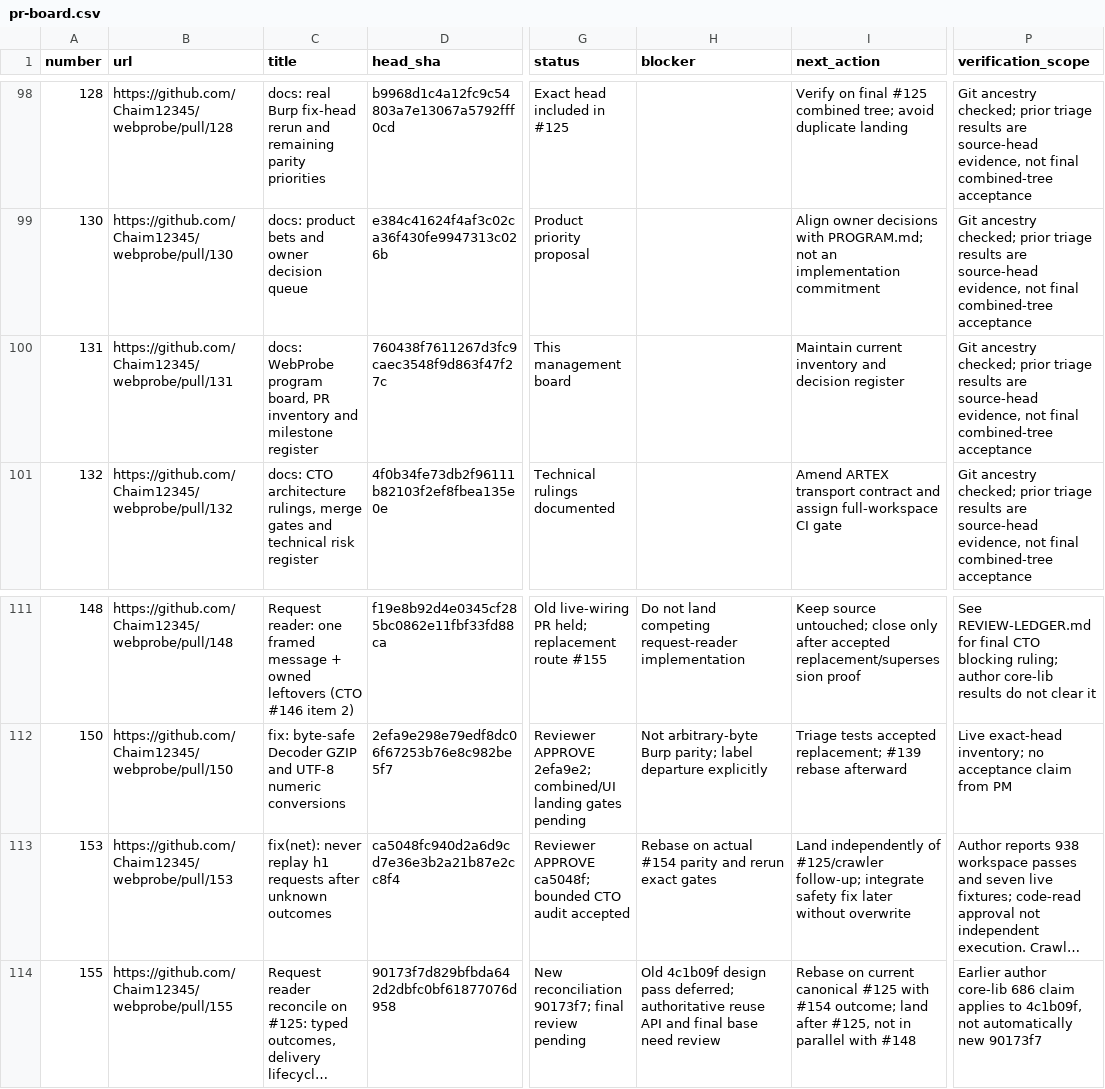
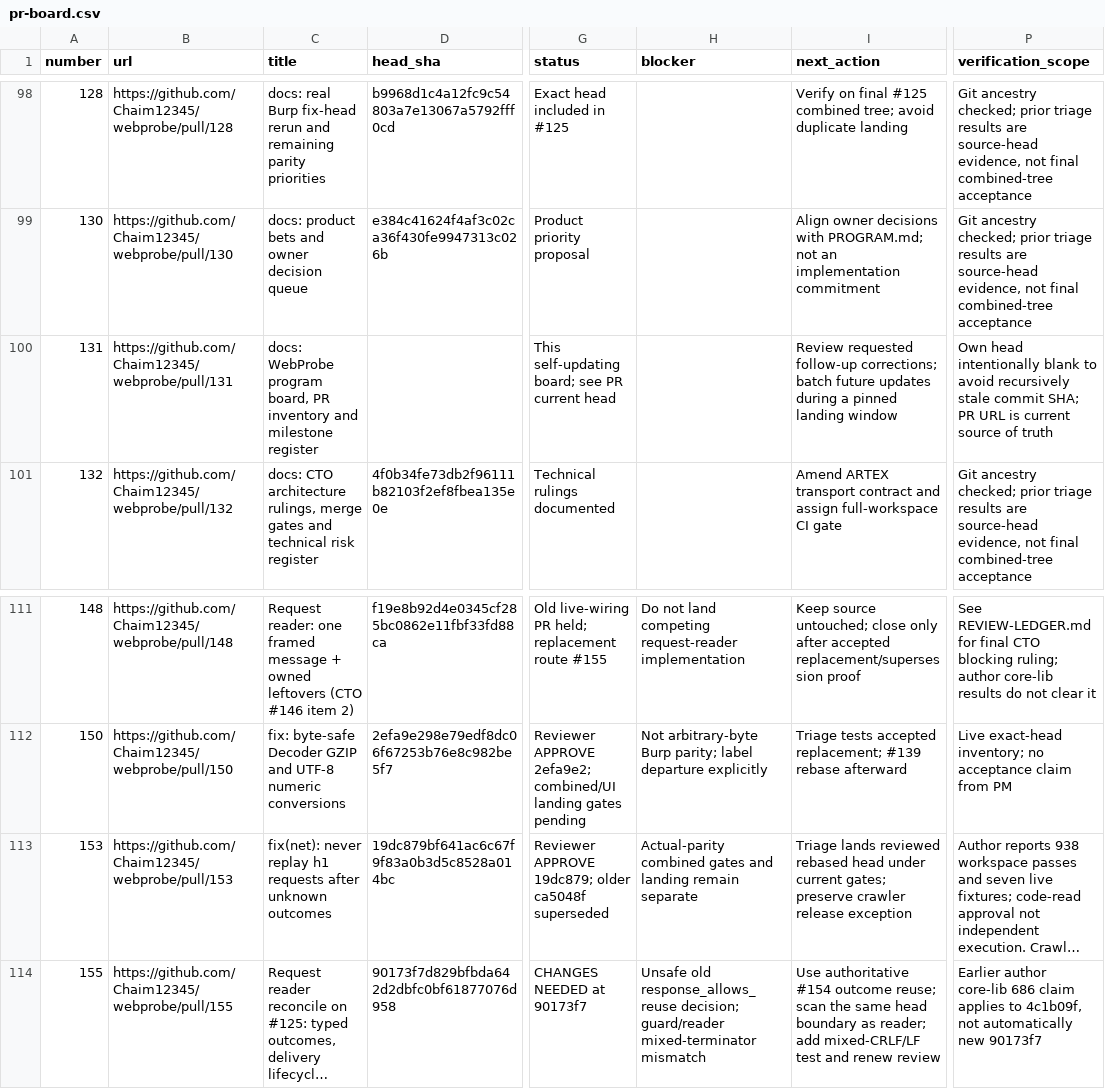
Before and after one commit to Chaim12345/webprobe, a CSV file: docs/management/pr-board.csv, drawn as a sheet; only a part is shown, gaps mark what is left out; long unchanged cells end in …; the diff names each change by its address in the sheet, - before the commit and + after, or states it on an @@ line.

Commit message:
docs: apply reviewer corrections for replay request-reader and approval scope

```diff
--- a/docs/management/pr-board.csv
+++ b/docs/management/pr-board.csv
-D100 (head_sha): 760438f7611267d3fc9caec3548f9d863f47f27c
+D100 (head_sha): (empty)
-G100 (status): This management board
+G100 (status): This self-updating board; see PR current head
-I100 (next_action): Maintain current inventory and decision register
+I100 (next_action): Review requested follow-up corrections; batch future updates during a pinned landing window
-P100 (verification_scope): Git ancestry checked; prior triage results are source-head evidence, not final combined-tree acceptance
+P100 (verification_scope): Own head intentionally blank to avoid recursively stale commit SHA; PR URL is current source of truth
-D113 (head_sha): ca5048fc940d2a6d9cd7e36e3b2a21b87e2cc8f4
+D113 (head_sha): 19dc879bf641ac6c67f9f83a0b3d5c8528a014bc
-G113 (status): Reviewer APPROVE ca5048f; bounded CTO audit accepted
+G113 (status): Reviewer APPROVE 19dc879; older ca5048f superseded
-H113 (blocker): Rebase on actual #154 parity and rerun exact gates
+H113 (blocker): Actual-parity combined gates and landing remain separate
-I113 (next_action): Land independently of #125/crawler follow-up; integrate safety fix later without overwrite
+I113 (next_action): Triage lands reviewed rebased head under current gates; preserve crawler release exception
-G114 (status): New reconciliation 90173f7; final review pending
+G114 (status): CHANGES NEEDED at 90173f7
-H114 (blocker): Old 4c1b09f design pass deferred; authoritative reuse API and final base need review
+H114 (blocker): Unsafe old response_allows_reuse decision; guard/reader mixed-terminator mismatch
-I114 (next_action): Rebase on current canonical #125 with #154 outcome; land after #125, not in parallel with #148
+I114 (next_action): Use authoritative #154 outcome reuse; scan the same head boundary as reader; add mixed-CRLF/LF test and renew review
```
Also changed, not shown: 3 other files.
